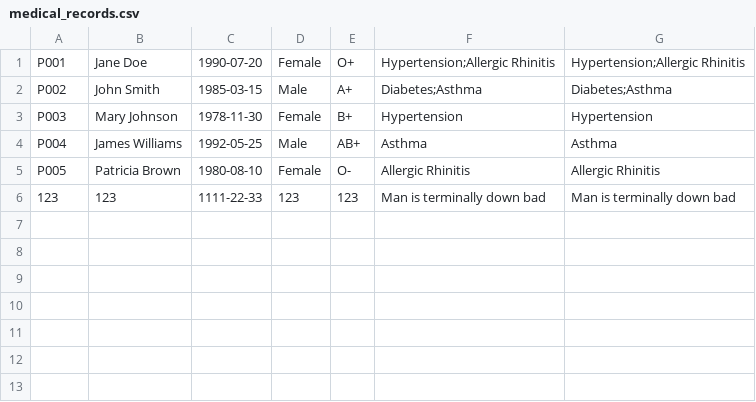
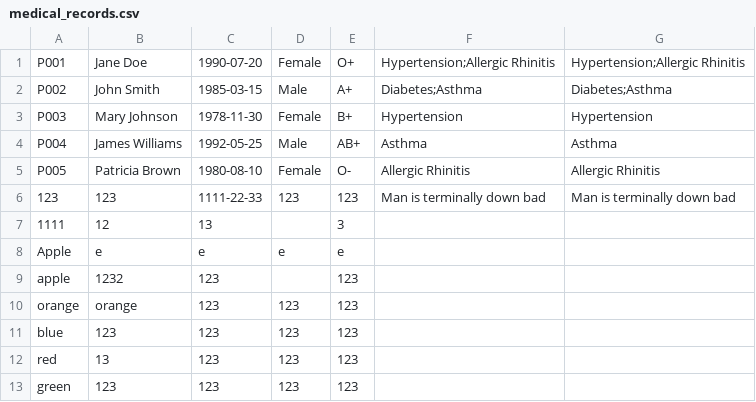
Before and after one commit to NomadicSasquatch/SC2002-Hospital-Management-System, a CSV file: SC2002-Assignment/hms/src/data/medical_records.csv, drawn as a sheet.

```diff
--- a/SC2002-Assignment/hms/src/data/medical_records.csv
+++ b/SC2002-Assignment/hms/src/data/medical_records.csv
@@ -6 +6,8 @@ P005,Patricia Brown,1980-08-10,Female,O-,Allergic Rhinitis,Allergic Rhinitis
 123,123,1111-22-33,123,123,Man is terminally down bad,Man is terminally down bad
+1111,12,13,,3,,
+Apple,e,e,e,e,,
+apple,1232,123,,123,,
+orange,orange,123,123,123,,
+blue,123,123,123,123,,
+red,13,123,123,123,,
+green,123,123,123,123,,
```
Also changed, not shown: SC2002-Assignment/hms/src/data/users.csv, 11 other files.
